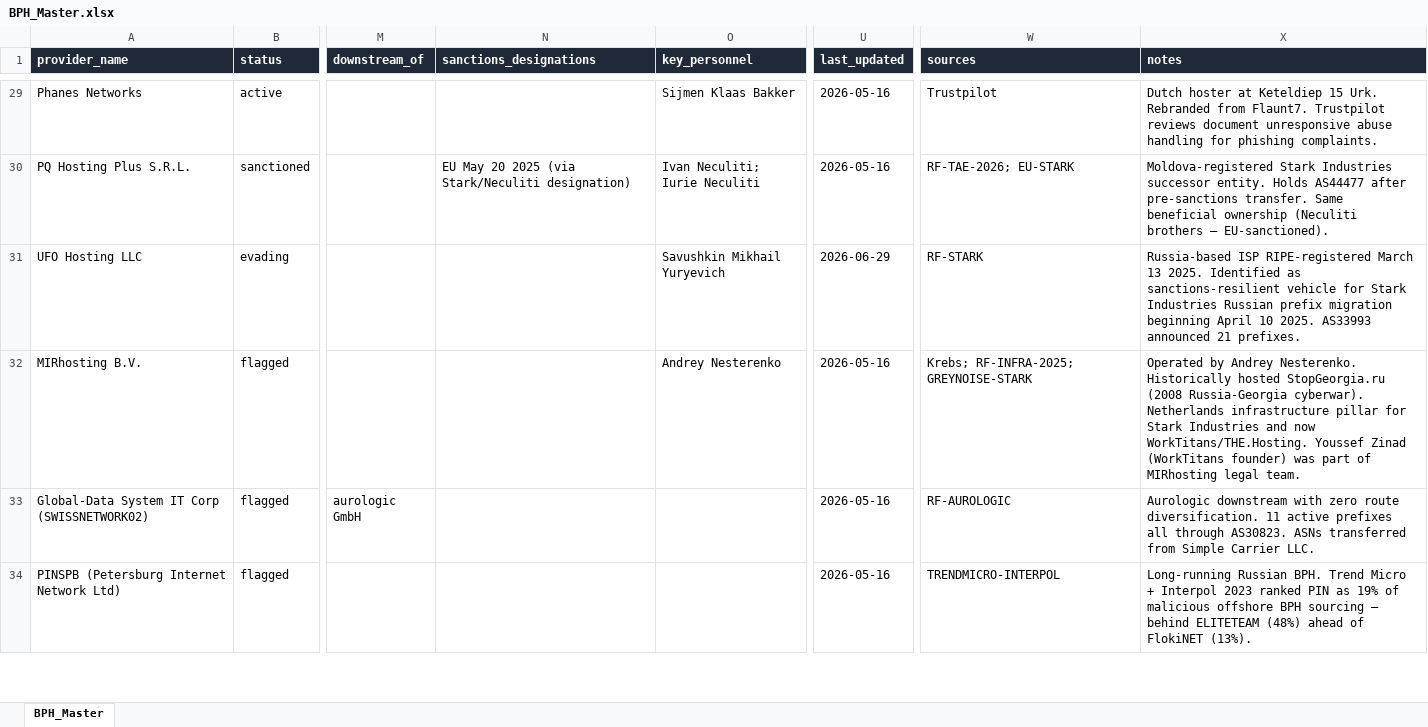
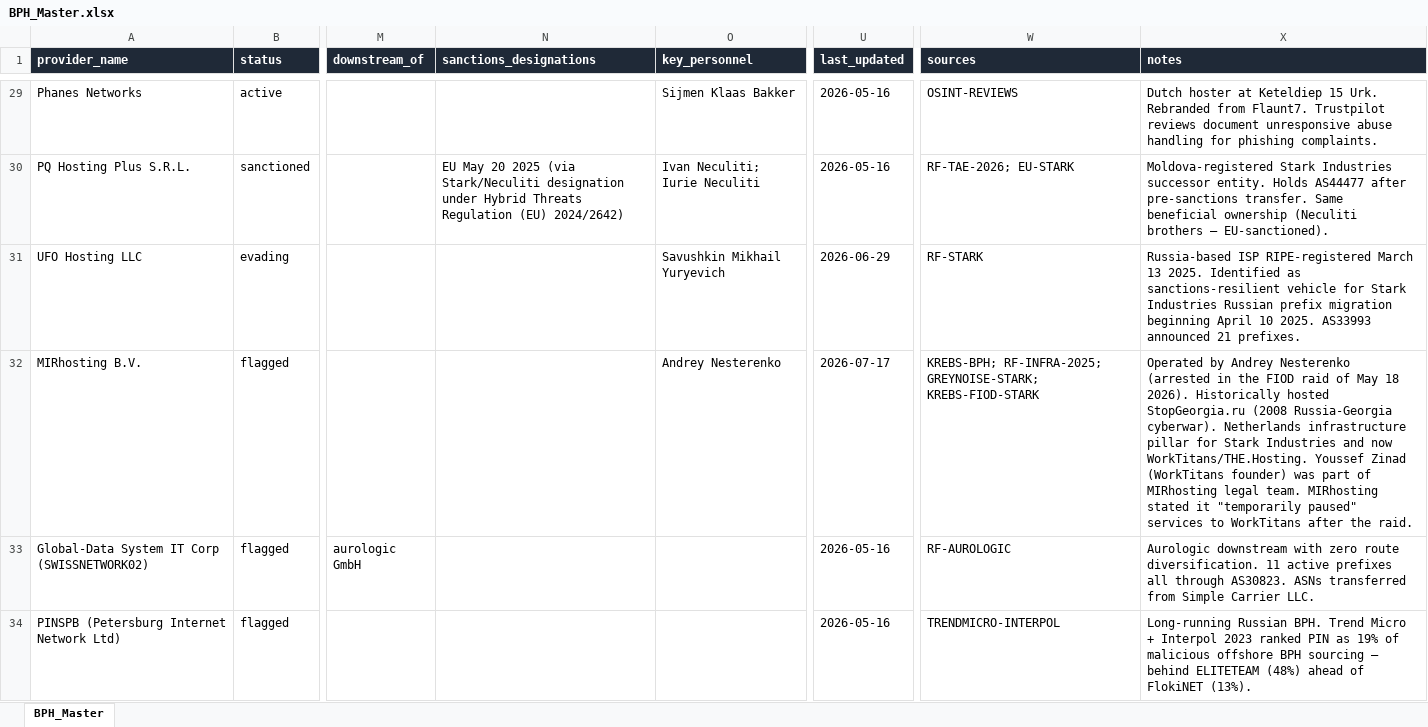
Before and after one commit to crimsonvector/BPH_Research, an Excel workbook: BPH_Master.xlsx, sheet BPH_Master, drawn as a sheet; only a part is shown, gaps mark what is left out; values as stored, in another font and other column widths than the file's, no borders; the diff covers the shown part only; the diff names each change by its address in the sheet, - before the commit and + after, or states it on an @@ line.

```diff
--- a/BPH_Master.xlsx (sheet BPH_Master)
+++ b/BPH_Master.xlsx (sheet BPH_Master)
-W29 (sources): Trustpilot
+W29 (sources): OSINT-REVIEWS
-N30 (sanctions_designations): …(via Stark/Neculiti designation)
+N30 (sanctions_designations): …(via Stark/Neculiti designation under Hybrid Threats Regulation (EU) 2024/2642)
-U32 (last_updated): 2026-05-16
+U32 (last_updated): 2026-07-17
-W32 (sources): Krebs; RF-INFRA-2025; GREYNOISE-STARK
+W32 (sources): KREBS-BPH; RF-INFRA-2025; GREYNOISE-STARK; KREBS-FIOD-STARK
-X32 (notes): …by Andrey Nesterenko. Historically hosted StopGeorgia.ru (2008 Russia-Georgia cyberwar). Netherlands infrastructure pillar for Stark Industries and now WorkTitans/THE.Hosting. Youssef Zinad (WorkTitans founder) was part of MIRhosting legal team.
+X32 (notes): …by Andrey Nesterenko (arrested in the FIOD raid of May 18 2026). Historically hosted StopGeorgia.ru (2008 Russia-Georgia cyberwar). Netherlands infrastructure pillar for Stark Industries and now WorkTitans/THE.Hosting. Youssef Zinad (WorkTitans founder) was part of MIRhosting legal team. MIRhosting stated it "temporarily paused" services to WorkTitans after the raid.
```
Also changed, not shown: 3 added rows and 35 edited cells elsewhere in this sheet, 10 other files.
